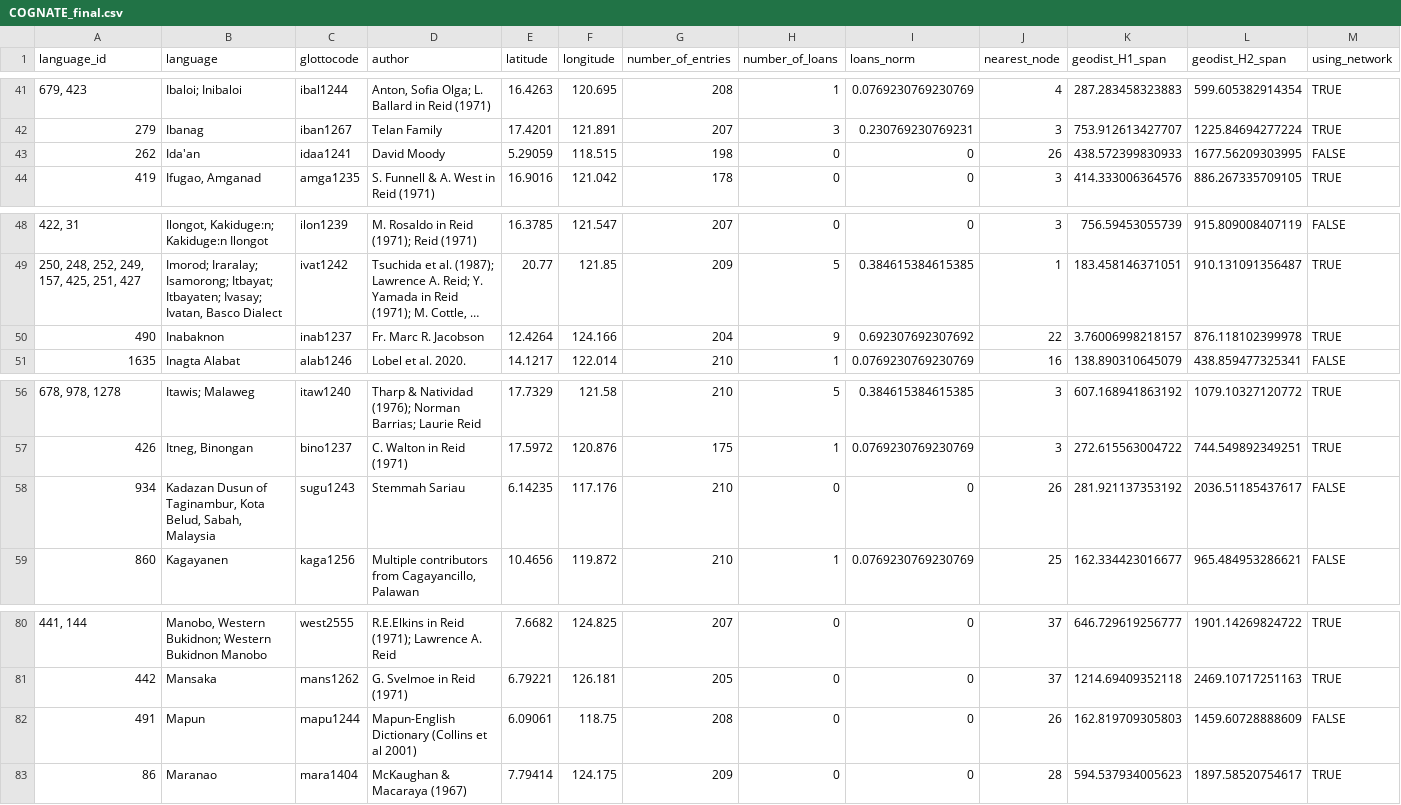
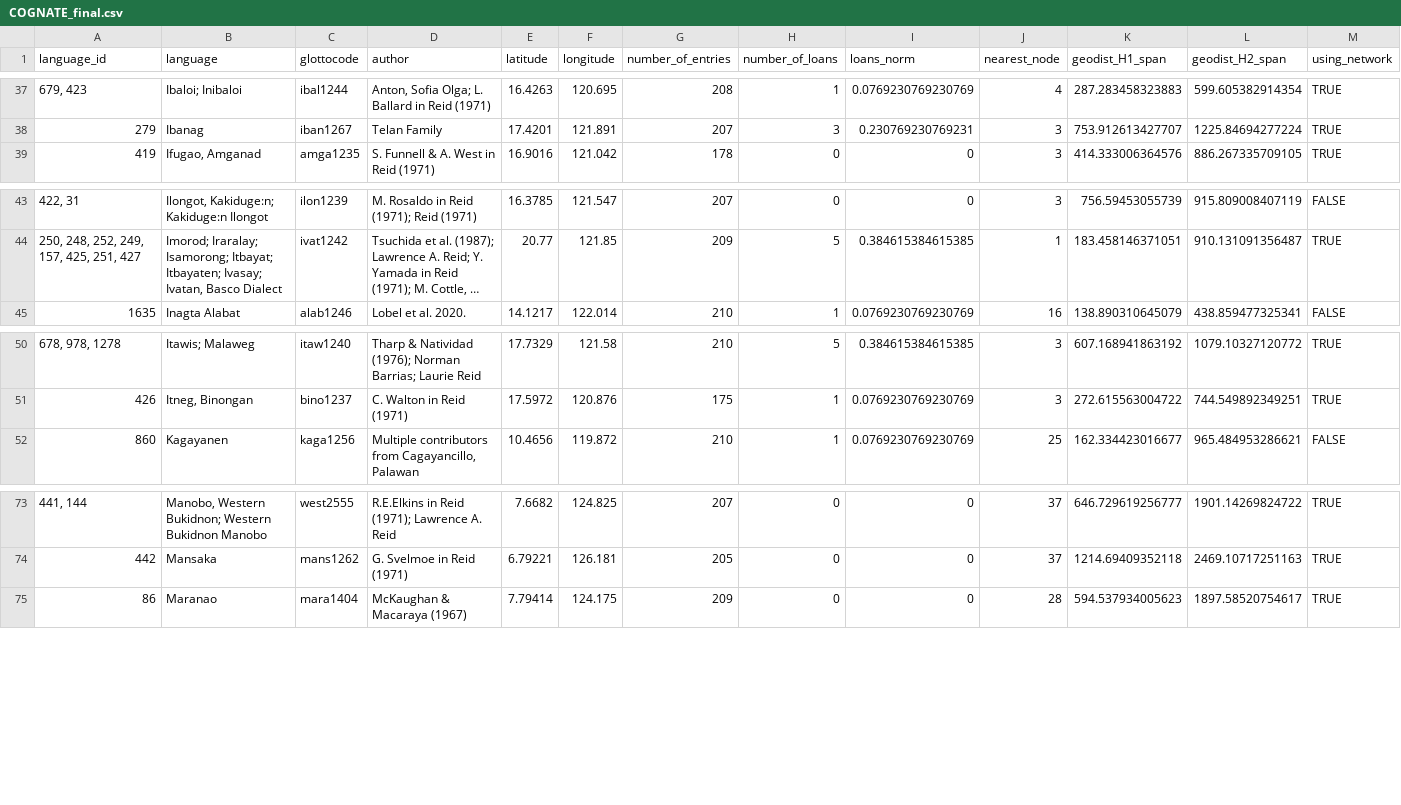
Before and after one commit to mrtnzram/InvestigatingEvolutionaryDriftInThePhilippines, a CSV file: data/cognate/COGNATE_final.csv, drawn as a sheet; only a part is shown, gaps mark what is left out; long unchanged cells end in …; the diff covers the shown part only; the diff names each change by its address in the sheet, - before the commit and + after, or states it on an @@ line.

```diff
--- a/data/cognate/COGNATE_final.csv
+++ b/data/cognate/COGNATE_final.csv
-row 43: 262 | Ida'an | idaa1241 | David Moody | 5.29059 | 118.515 | 198 | 0 | 0 | 26 | 438.572399830933 | 1677.56209303995 | FALSE
-row 50: 490 | Inabaknon | inab1237 | Fr. Marc R. Jacobson | 12.4264 | 124.166 | 204 | 9 | 0.692307692307692 | 22 | 3.76006998218157 | 876.118102399978 | TRUE
-row 58: 934 | Kadazan Dusun of Taginambur, Kota Belud, Sabah, Malaysia | sugu1243 | Stemmah Sariau | 6.14235 | 117.176 | 210 | 0 | 0 | 26 | 281.921137353192 | 2036.51185437617 | FALSE
-row 82: 491 | Mapun | mapu1244 | Mapun-English Dictionary (Collins et al 2001) | 6.09061 | 118.75 | 208 | 0 | 0 | 26 | 162.819709305803 | 1459.60728888609 | FALSE
```
Also changed, not shown: 10 removed rows elsewhere in this file, data/GENETIC_ols_results.csv, data/GENETIC_waic_compare.csv, 26 other files.
